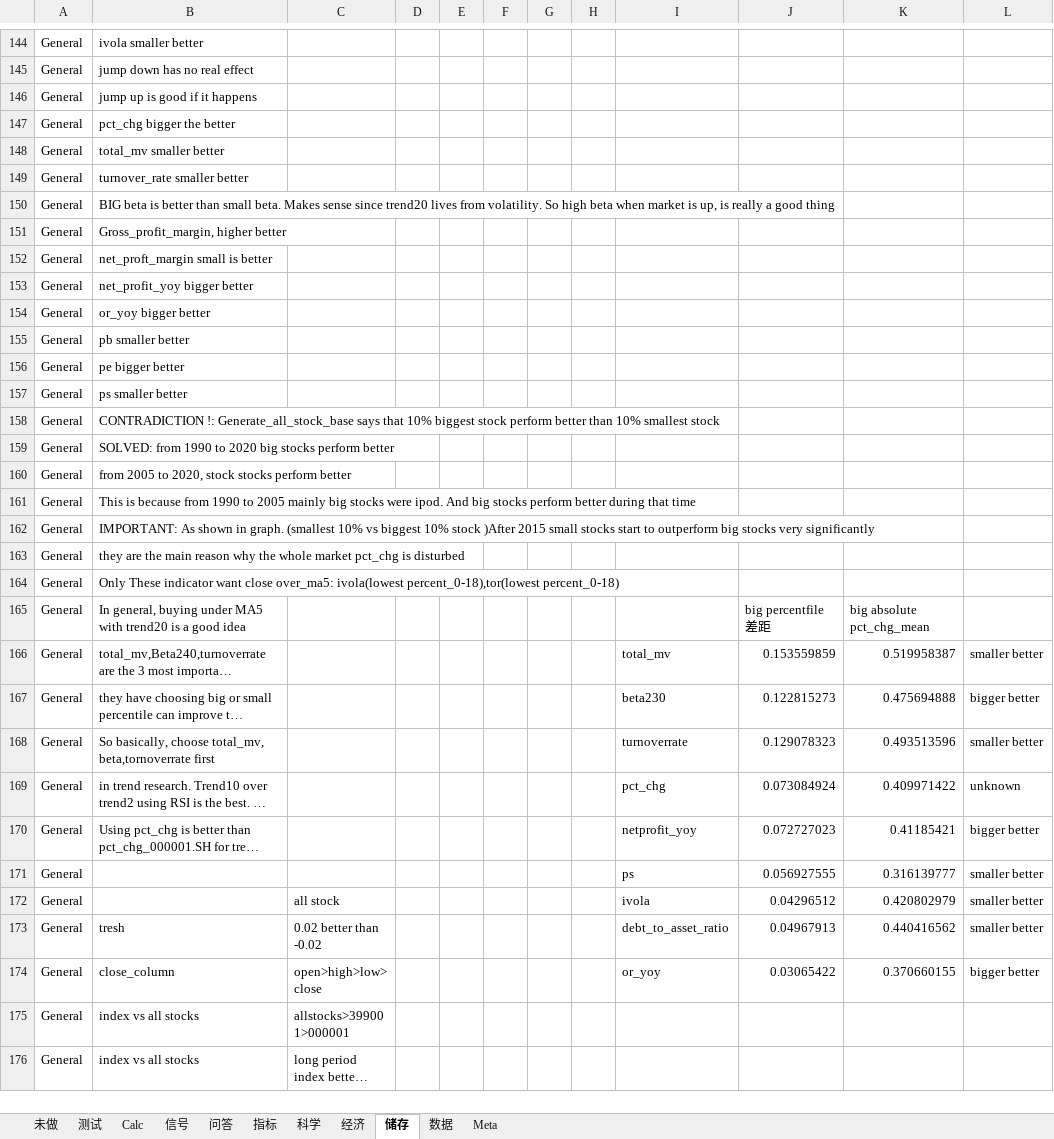
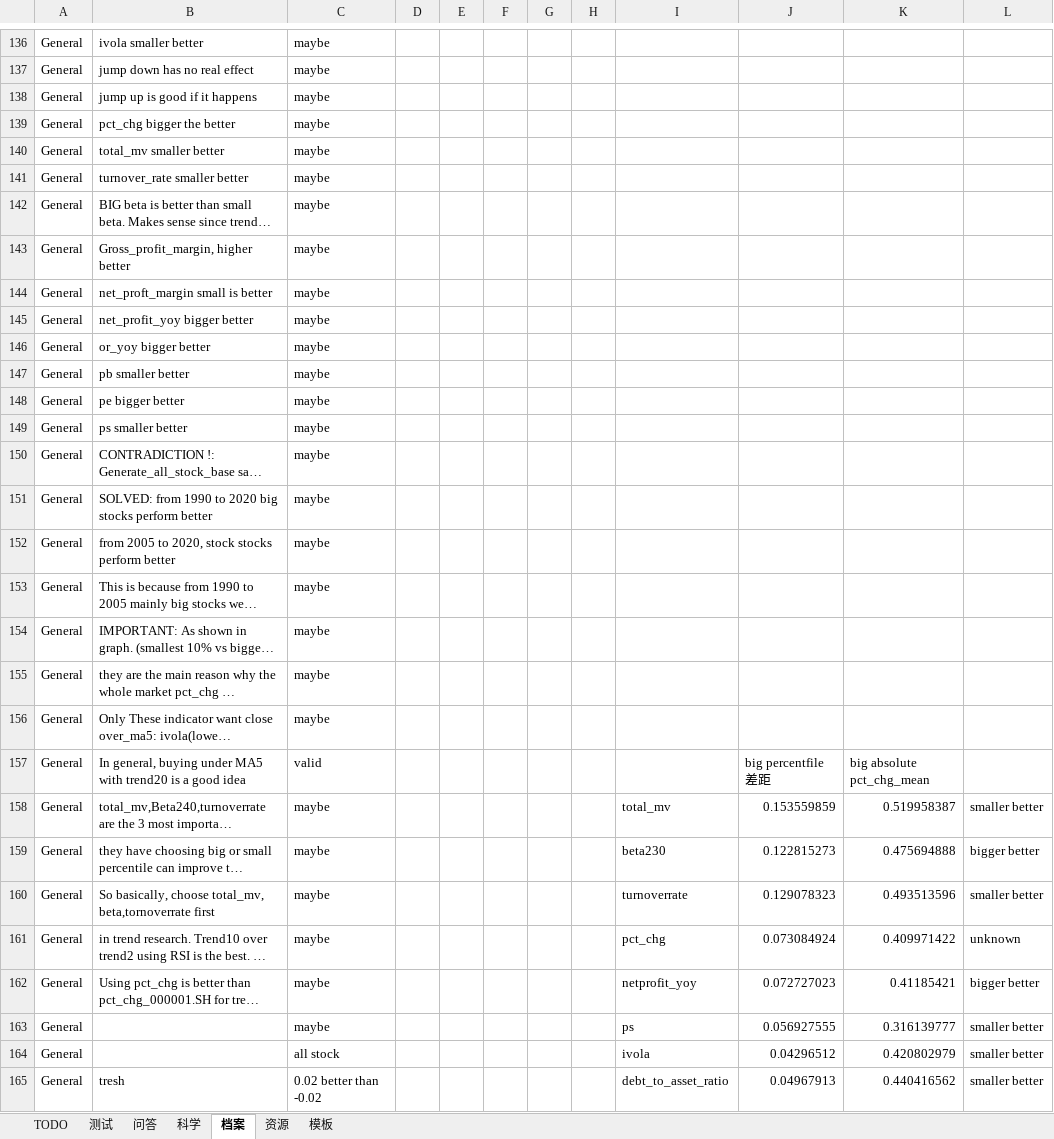
Before and after one commit to webclinic017/Stock-5, an Excel workbook: Doc/All-In-One.xlsx, sheet 档案, drawn as a sheet; only a part is shown, gaps mark what is left out; the shorter side is filled out with more unchanged rows; long unchanged cells end in …; values as stored, in another font and other column widths than the file's, no cell formats; charts and pictures and conditional formats not drawn; addresses are those after the commit; the diff covers the shown part only; the diff names each change by its address in the sheet, - before the commit and + after, or states it on an @@ line.

```diff
--- a/Doc/All-In-One.xlsx (sheet 档案)
+++ b/Doc/All-In-One.xlsx (sheet 档案)
-sheet tab: 未做
+sheet tab: TODO
-sheet tab: Calc
+sheet tab: 模板
-sheet tab: 储存
+sheet tab: 档案
-sheet tab: 数据
+sheet tab: 资源
-sheet tab: 信号
-sheet tab: 指标
-sheet tab: 经济
-sheet tab: Meta
@@ sheet tab order changed: TODO | 测试 | 问答 | 科学 | 档案 | 资源 | 模板 @@
-C136:C156: (empty)
+C136:C156: maybe
-C157: (empty)
+C157: valid
-C158:C163: (empty)
+C158:C163: maybe
```
Also changed, not shown: 4 added rows, 12 removed rows and 136 edited cells elsewhere in this sheet, sheet 测试, sheet TODO, sheet 科学, cell formats, charts or pictures, 4 other files.
